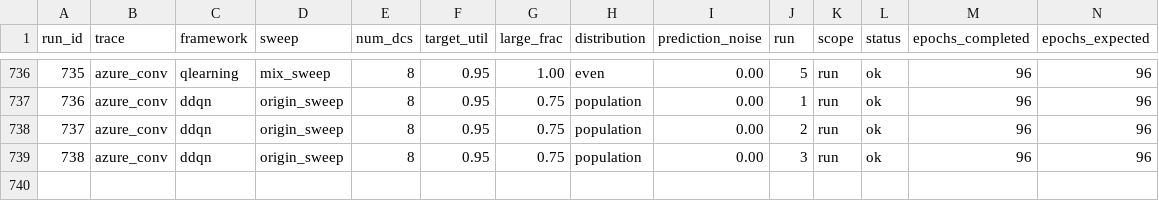
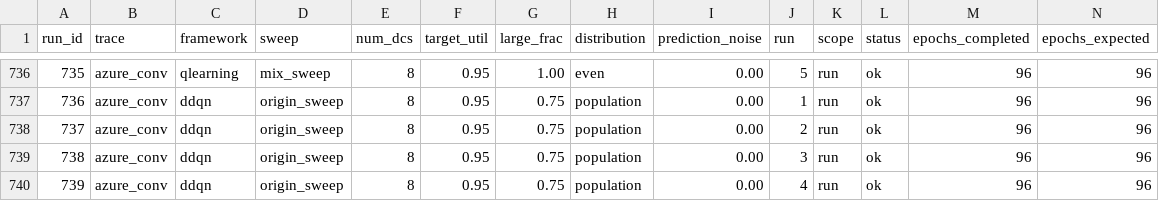
Before and after one commit to hmoore01/LLMScheduling, a CSV file: ipdps/experiment_results/LAHyper_Results_sirui-lab1.csv, drawn as a sheet; only a part is shown, gaps mark what is left out; rows hold the shown columns only; the diff names each change by its address in the sheet, - before the commit and + after, or states it on an @@ line.

Commit message:
results[sirui-lab1]: 2026-06-20 00:04:13

```diff
--- a/ipdps/experiment_results/LAHyper_Results_sirui-lab1.csv
+++ b/ipdps/experiment_results/LAHyper_Results_sirui-lab1.csv
+row 740: 739 | azure_conv | ddqn | origin_sweep | 8 | 0.95 | 0.75 | population | 0.00 | 4 | run | ok | 96 | 96
```
